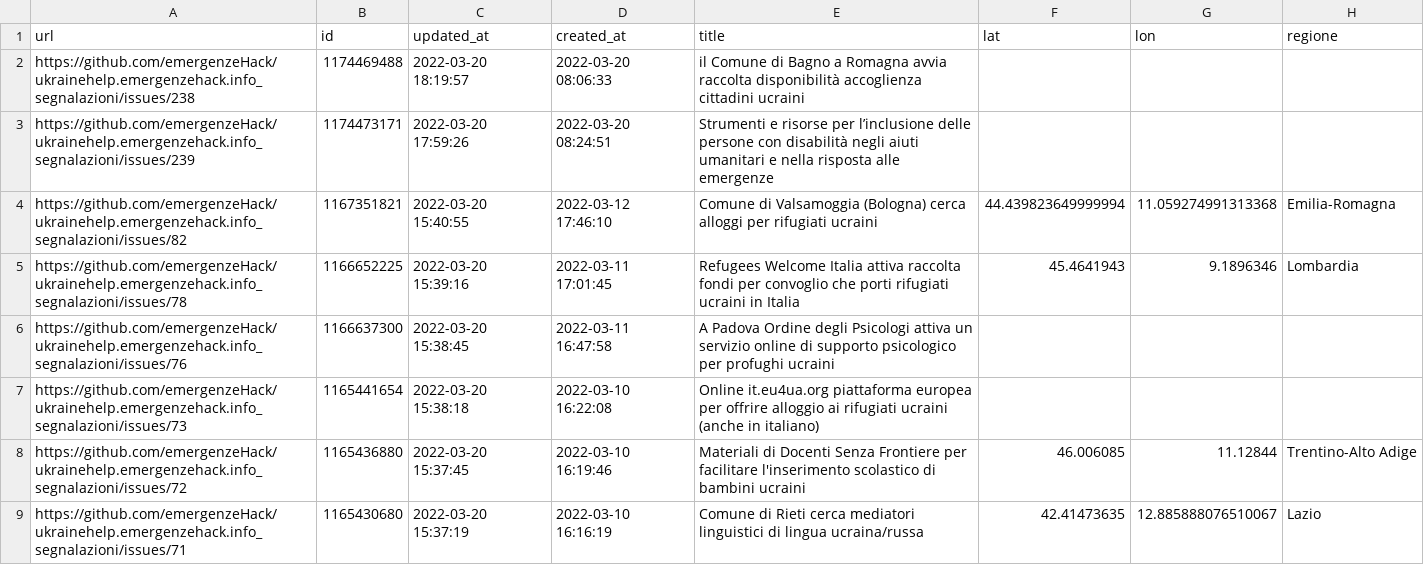
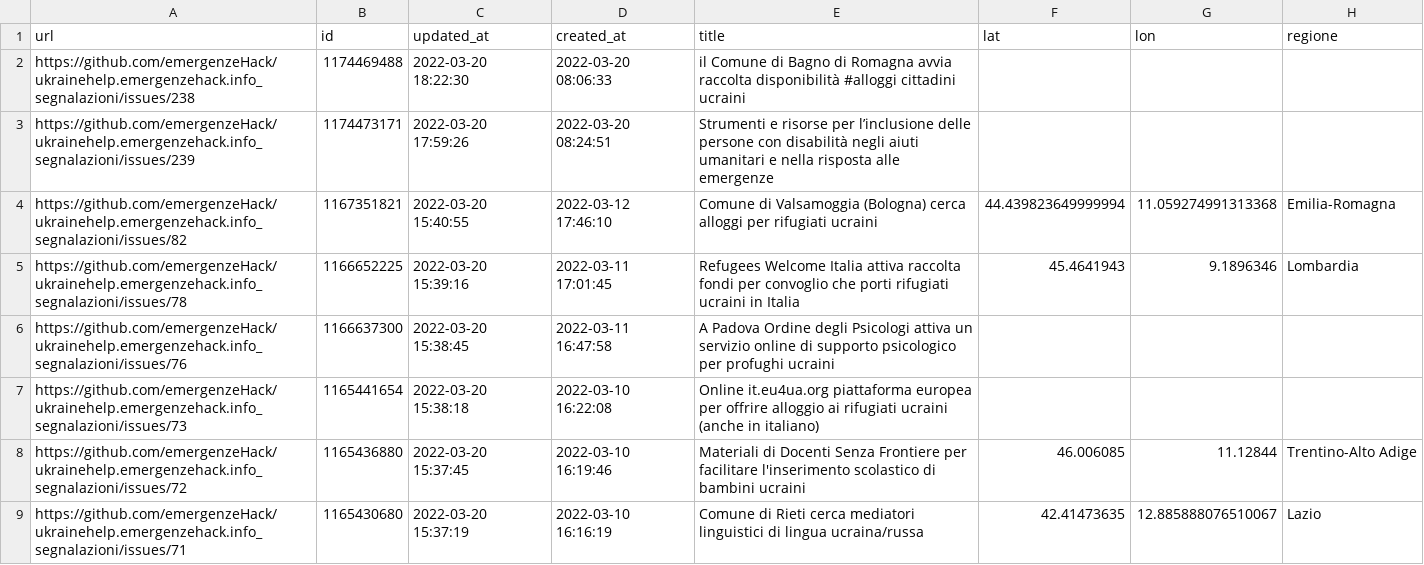
Before and after one commit to emergenzeHack/europehelp.info_segnalazioni, a CSV file: issues.csv, drawn as a sheet; only a part is shown; the diff names each change by its address in the sheet, - before the commit and + after, or states it on an @@ line.

```diff
--- a/issues.csv
+++ b/issues.csv
-C2 (updated_at): 2022-03-20 18:19:57
+C2 (updated_at): 2022-03-20 18:22:30
-E2 (title): …di Bagno a Romagna avvia raccolta disponibilità accoglienza cittadini ucraini
+E2 (title): …di Bagno di Romagna avvia raccolta disponibilità #alloggi cittadini ucraini
```
Also changed, not shown: 6 other files.
